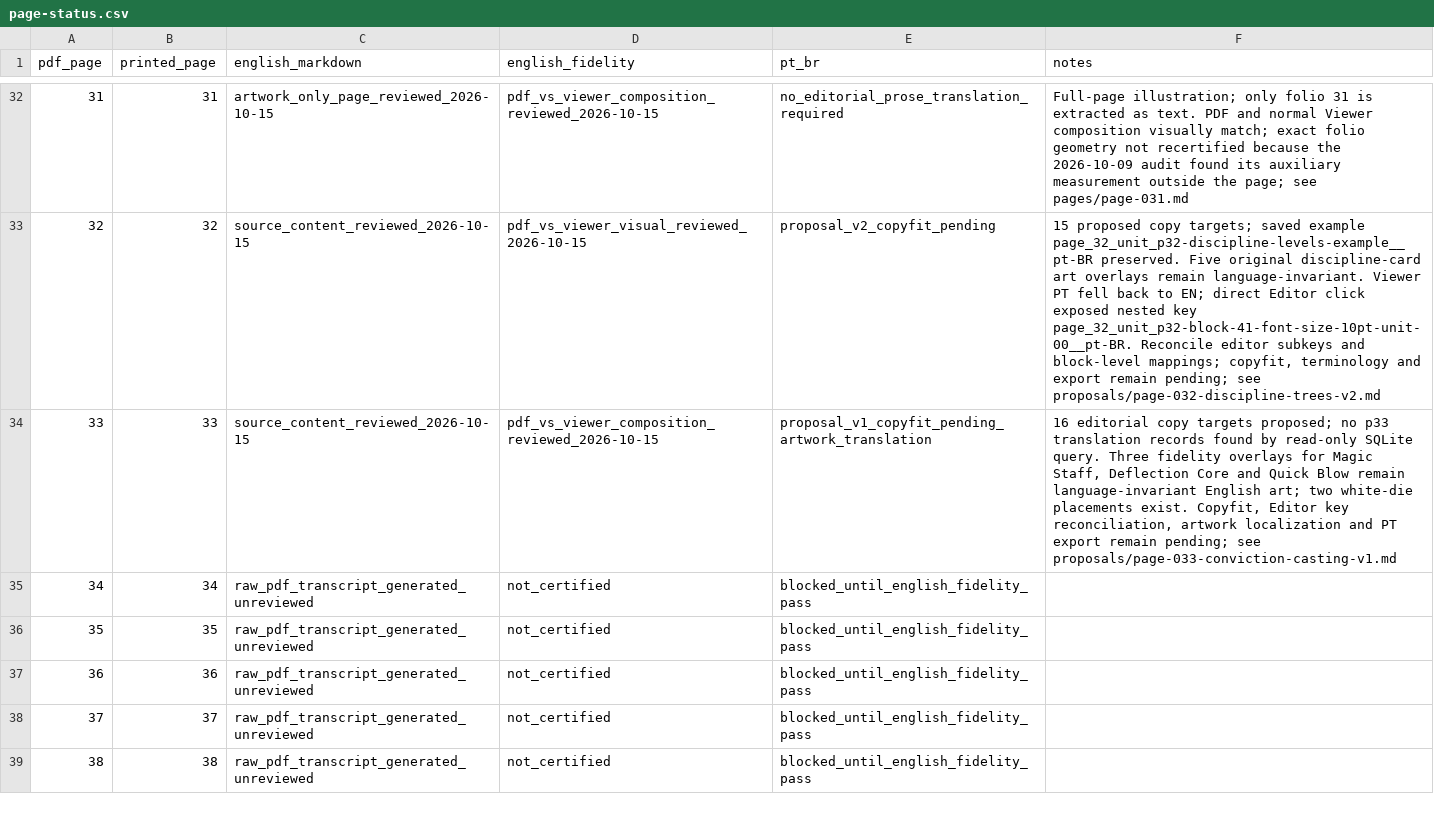
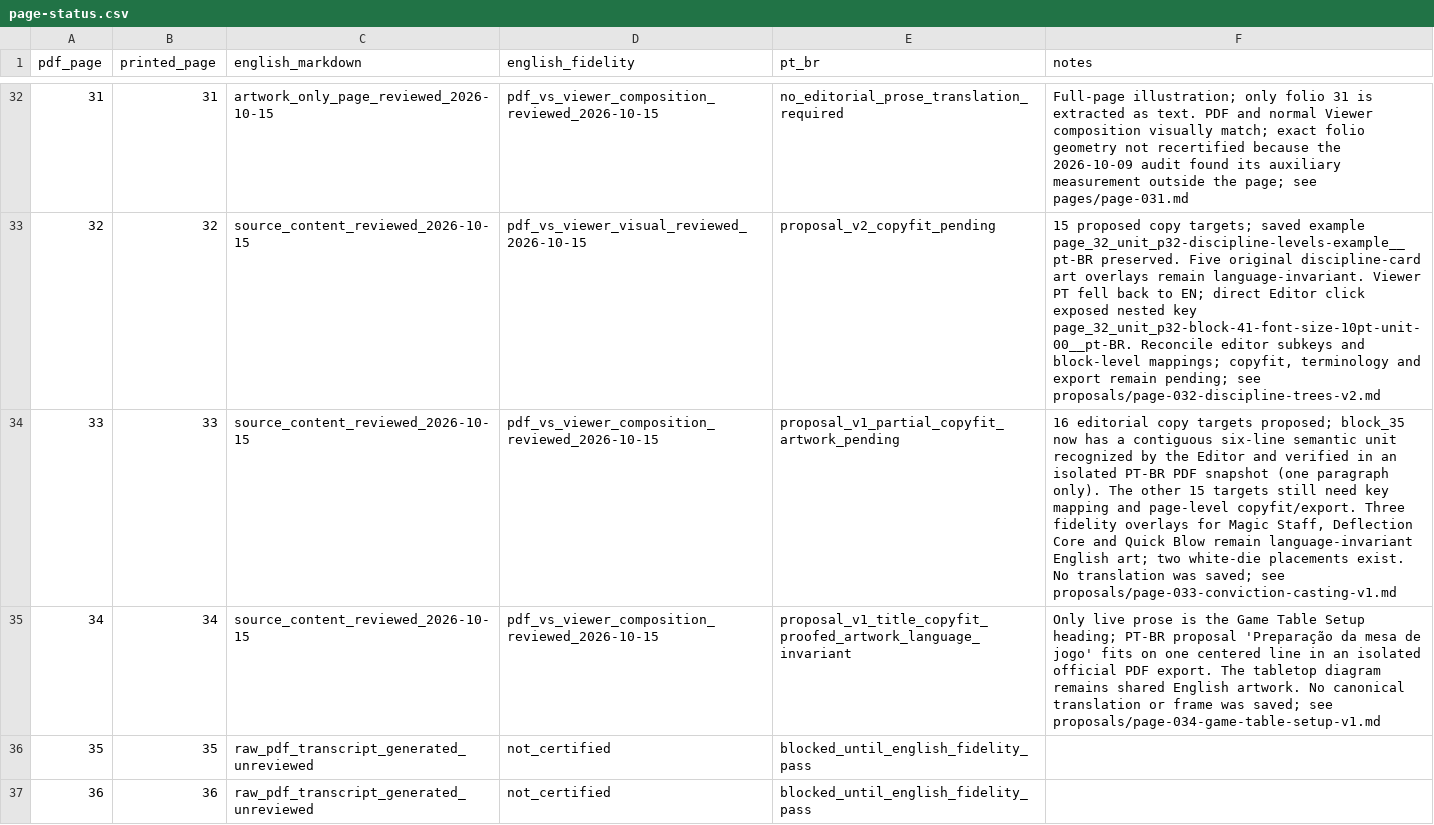
Before and after one commit to devbrunoflorian/middara, a CSV file: docs/translations/page-status.csv, drawn as a sheet; only a part is shown, gaps mark what is left out; the shorter side is filled out with more unchanged rows; the diff names each change by its address in the sheet, - before the commit and + after, or states it on an @@ line.

Commit message:
feat: prepare p33 and p34 translation units

```diff
--- a/docs/translations/page-status.csv
+++ b/docs/translations/page-status.csv
-E34 (pt_br): proposal_v1_copyfit_pending_artwork_translation
+E34 (pt_br): proposal_v1_partial_copyfit_artwork_pending
-F34 (notes): …targets proposed; no p33 translation records found by read-only SQLite query. Three fidelity overlays for Magic Staff, Deflection Core and Quick Blow remain language-invariant English art; two white-die placements exist. Copyfit, Editor key reconciliation, artwork localization and PT export remain pending; see proposals/page-033-conviction-casting-v1.md
+F34 (notes): …targets proposed; block_35 now has a contiguous six-line semantic unit recognized by the Editor and verified in an isolated PT-BR PDF snapshot (one paragraph only). The other 15 targets still need key mapping and page-level copyfit/export. Three fidelity overlays for Magic Staff, Deflection Core and Quick Blow remain language-invariant English art; two white-die placements exist. No translation was saved; see proposals/page-033-conviction-casting-v1.md
-C35 (english_markdown): raw_pdf_transcript_generated_unreviewed
+C35 (english_markdown): source_content_reviewed_2026-10-15
-D35 (english_fidelity): not_certified
+D35 (english_fidelity): pdf_vs_viewer_composition_reviewed_2026-10-15
-E35 (pt_br): blocked_until_english_fidelity_pass
+E35 (pt_br): proposal_v1_title_copyfit_proofed_artwork_language_invariant
-F35 (notes): (empty)
+F35 (notes): Only live prose is the Game Table Setup heading; PT-BR proposal 'Preparação da mesa de jogo' fits on one centered line in an isolated official PDF export. The tabletop diagram remains shared English artwork. No canonical translation or frame was saved; see proposals/page-034-game-table-setup-v1.md
```
Also changed, not shown: 3 other files.
